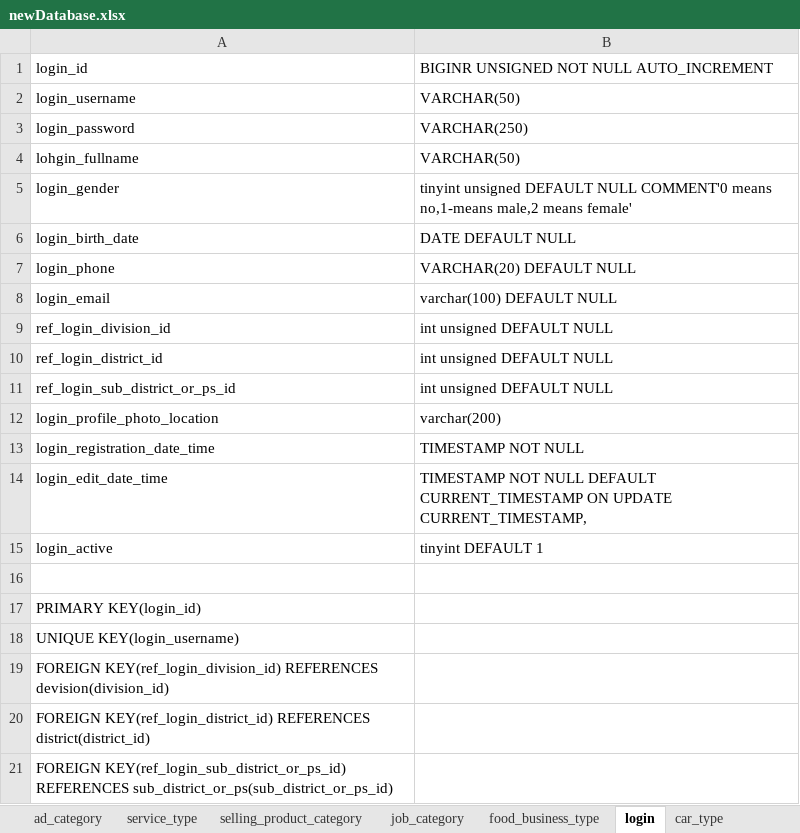
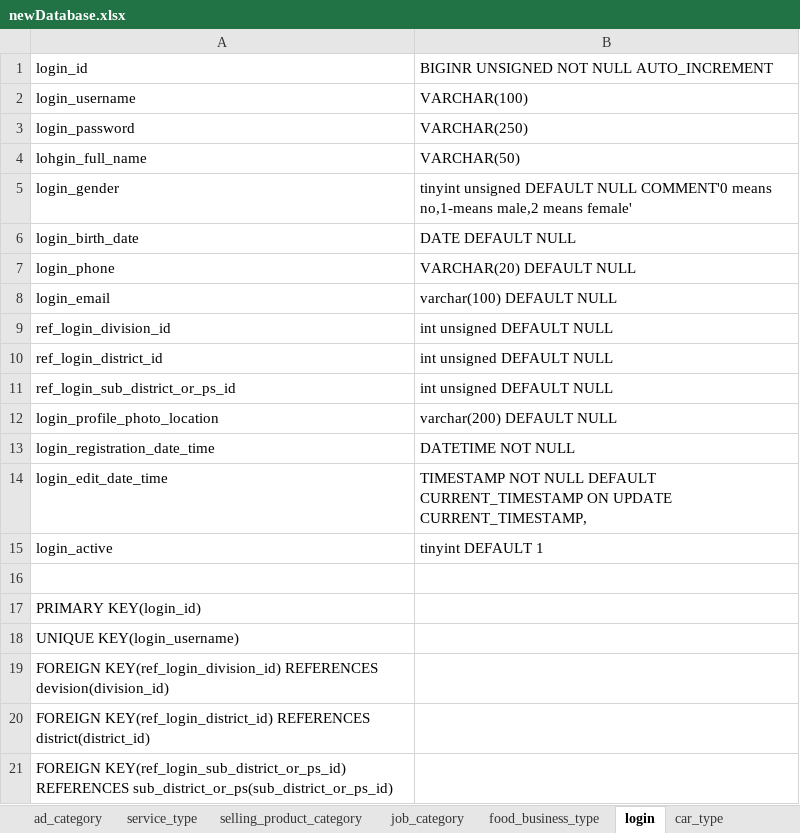
Before and after one commit to anwarhossain01/bari, an Excel workbook: db/newDatabase.xlsx, sheet login, drawn as a sheet; values as stored, in another font and other column widths than the file's, no borders; the diff names each change by its address in the sheet, - before the commit and + after, or states it on an @@ line.

```diff
--- a/db/newDatabase.xlsx (sheet login)
+++ b/db/newDatabase.xlsx (sheet login)
-B2: VARCHAR(50)
+B2: VARCHAR(100)
-A4 (login_id): lohgin_fullname
+A4 (login_id): lohgin_full_name
-B12: varchar(200)
+B12: varchar(200) DEFAULT NULL
-B13: TIMESTAMP NOT NULL
+B13: DATETIME NOT NULL
```
Also changed, not shown: sheet post, sheet rent_a_car, 1 other file.
